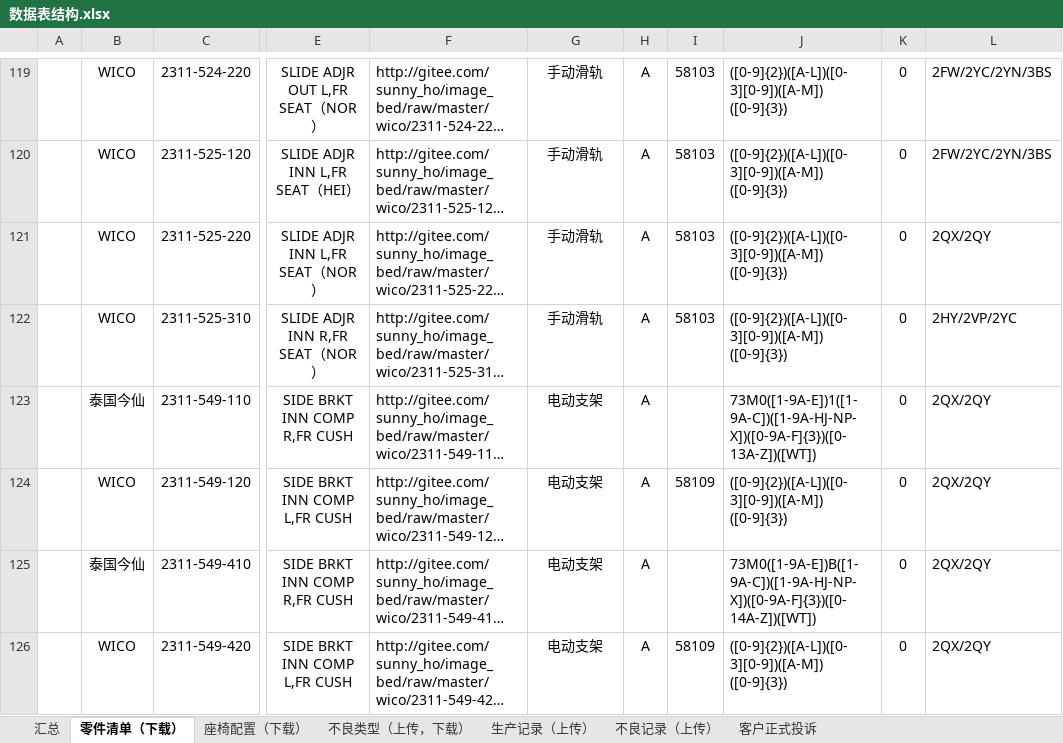
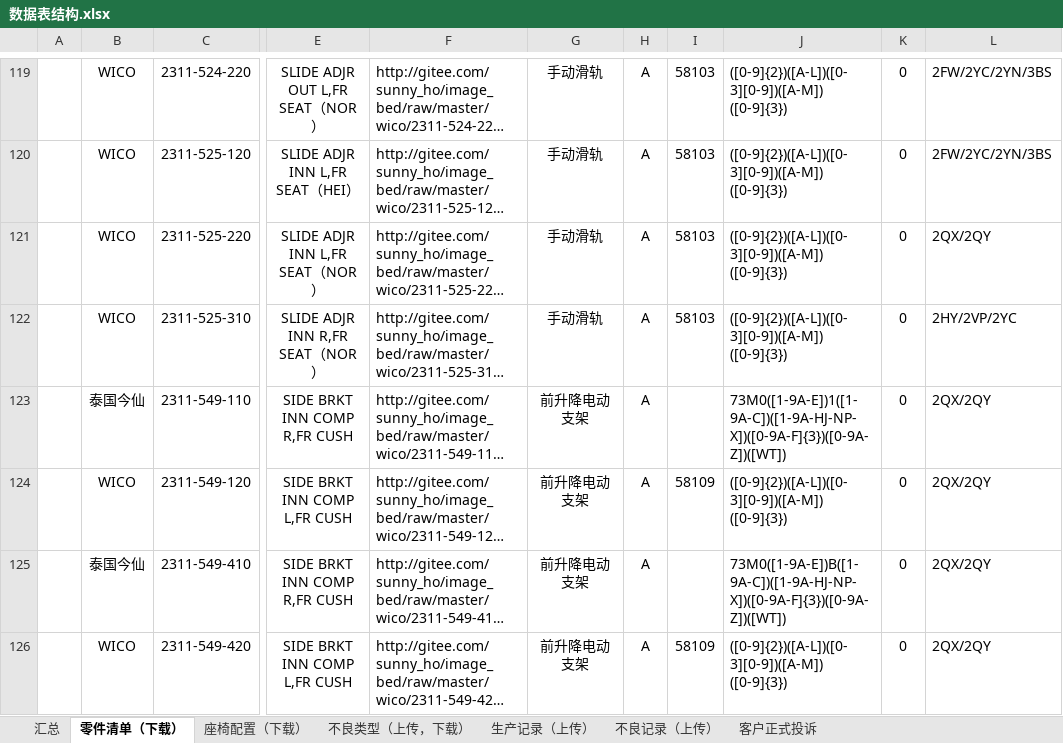
Before and after one commit to 102757017/wico, an Excel workbook: wico/数据表结构.xlsx, sheet 零件清单（下载）, drawn as a sheet; only a part is shown, gaps mark what is left out; long unchanged cells end in …; values as stored, in another font and other column widths than the file's, no borders; the diff covers the shown part only; the diff names each change by its address in the sheet, - before the commit and + after, or states it on an @@ line.

```diff
--- a/wico/数据表结构.xlsx (sheet 零件清单（下载）)
+++ b/wico/数据表结构.xlsx (sheet 零件清单（下载）)
-G123:G126: 电动支架
+G123:G126: 前升降电动支架
-J123: 73M0([1-9A-E])1([1-9A-C])([1-9A-HJ-NP-X])([0-9A-F]{3})([0-13A-Z])([WT])
+J123: 73M0([1-9A-E])1([1-9A-C])([1-9A-HJ-NP-X])([0-9A-F]{3})([0-9A-Z])([WT])
-J125: 73M0([1-9A-E])B([1-9A-C])([1-9A-HJ-NP-X])([0-9A-F]{3})([0-14A-Z])([WT])
+J125: 73M0([1-9A-E])B([1-9A-C])([1-9A-HJ-NP-X])([0-9A-F]{3})([0-9A-Z])([WT])
```
Also changed, not shown: 11 edited cells elsewhere in this sheet, sheet 不良类型（上传，下载）, charts or pictures, 3 other files.
